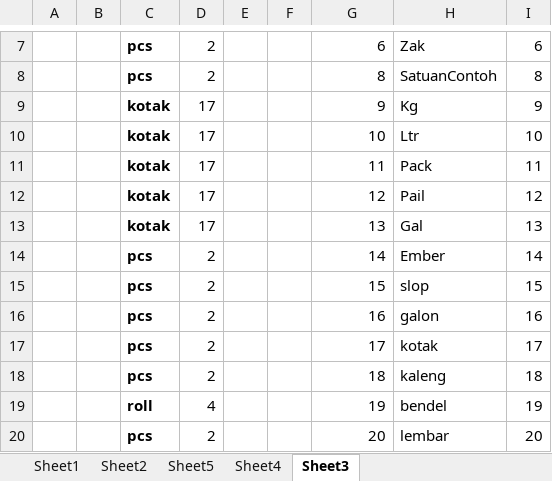
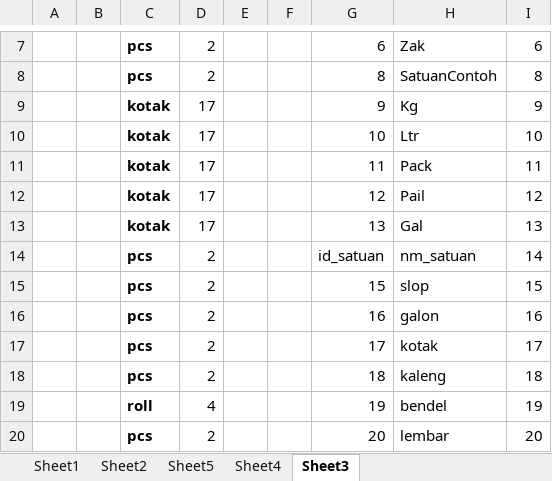
Before and after one commit to jojobejo/kiu_po, an Excel workbook: db/MIGRASI/Format db po +stok.xlsx, sheet Sheet3, drawn as a sheet; only a part is shown, gaps mark what is left out; values as stored, in another font and other column widths than the file's, no borders; the diff names each change by its address in the sheet, - before the commit and + after, or states it on an @@ line.

```diff
--- a/db/MIGRASI/Format db po +stok.xlsx (sheet Sheet3)
+++ b/db/MIGRASI/Format db po +stok.xlsx (sheet Sheet3)
-G14: 14
+G14: id_satuan
-H14: Ember
+H14: nm_satuan
```
Also changed, not shown: sheet Sheet5, 1 other file.
